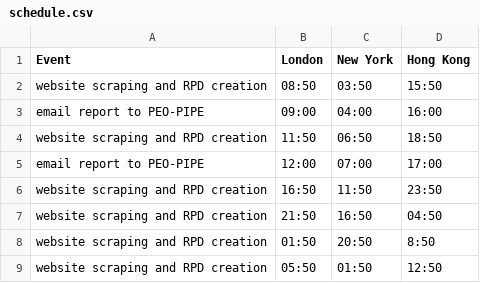
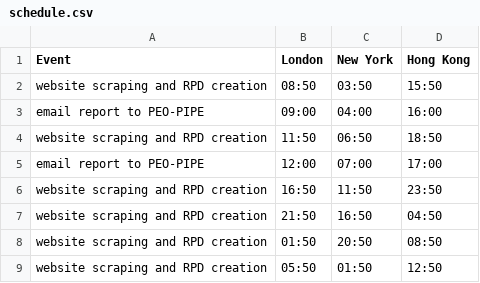
Before and after one commit to lcirvine/ipo_monitoring, a CSV file: resources/schedule.csv, drawn as a sheet.

Commit message:
Adding HK to schedule

```diff
--- a/resources/schedule.csv
+++ b/resources/schedule.csv
@@ -7,3 +7,3 @@ website scraping and RPD creation,16:50,11:50,23:50
 website scraping and RPD creation,21:50,16:50,04:50
-website scraping and RPD creation,01:50,20:50,8:50
+website scraping and RPD creation,01:50,20:50,08:50
 website scraping and RPD creation,05:50,01:50,12:50
```
